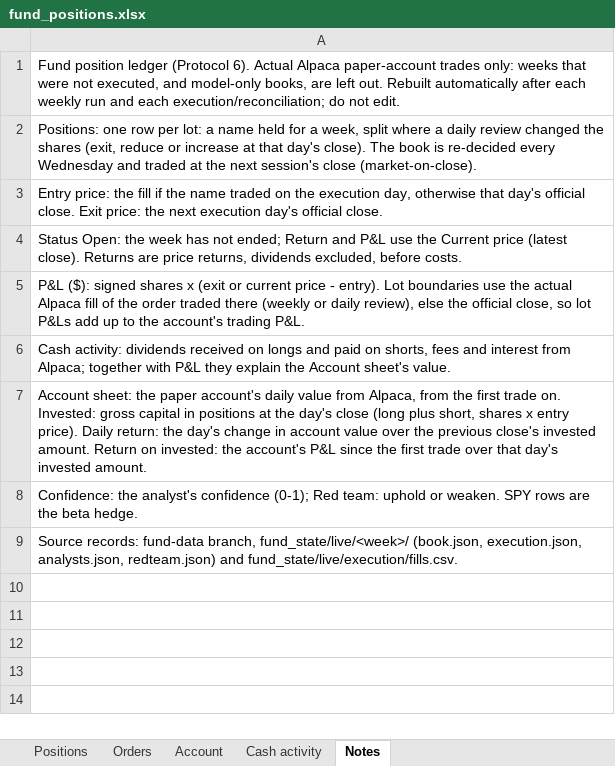
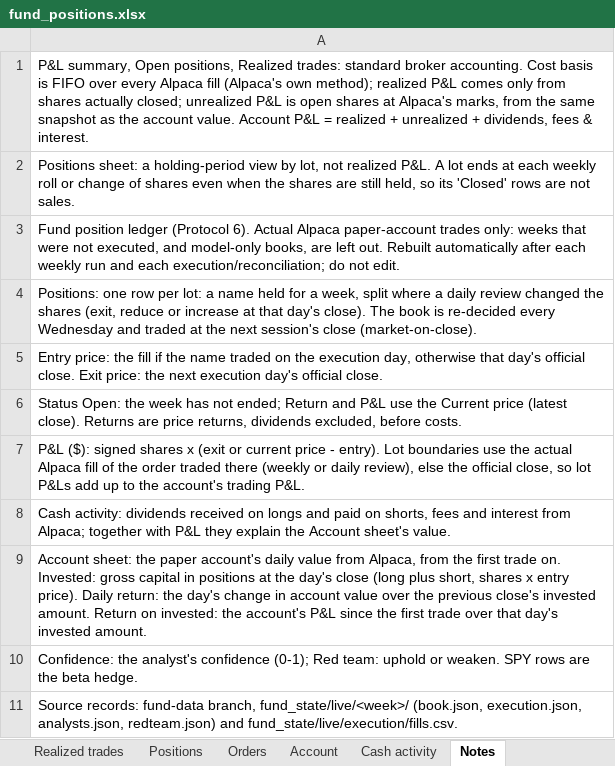
Before and after one commit to andreaskoul/test_trading_agent, an Excel workbook: fund_state/live/ledger/fund_positions.xlsx, sheet Notes, drawn as a sheet; values as stored, in another font and other column widths than the file's, no borders; the diff names each change by its address in the sheet, - before the commit and + after, or states it on an @@ line.

```diff
--- a/fund_state/live/ledger/fund_positions.xlsx (sheet Notes)
+++ b/fund_state/live/ledger/fund_positions.xlsx (sheet Notes)
+sheet tab: Realized trades
+row 1: P&L summary, Open positions, Realized trades: standard broker accounting. Cost basis is FIFO over every Alpaca fill (Alpaca's own method); realized P&L comes only from shares actually closed; unrealized P&L is open shares at Alpaca's marks, from the same snapshot as the account value. Account P&L = realized + unrealized + dividends, fees & interest.
+row 2: Positions sheet: a holding-period view by lot, not realized P&L. A lot ends at each weekly roll or change of shares even when the shares are still held, so its 'Closed' rows are not sales.
```
Also changed, not shown: sheet Positions, other sheet tabs, 1 other file.
